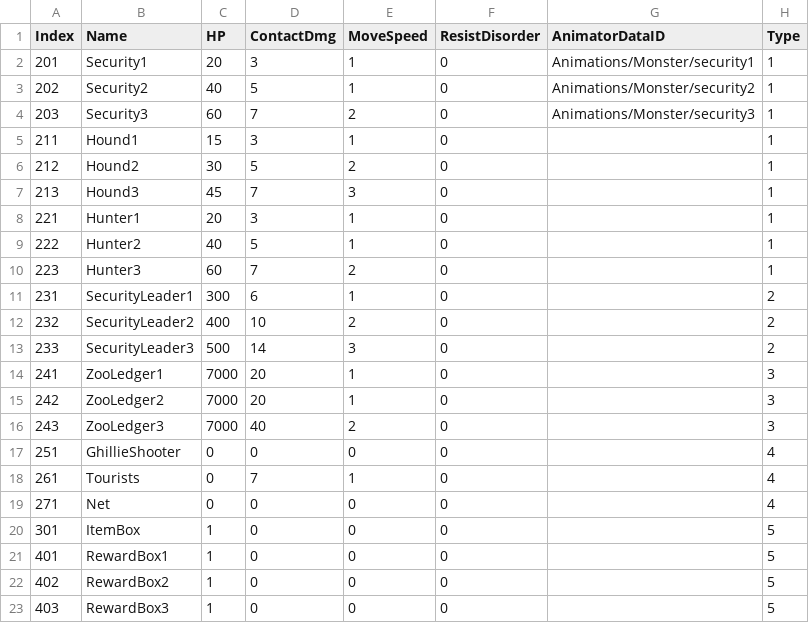
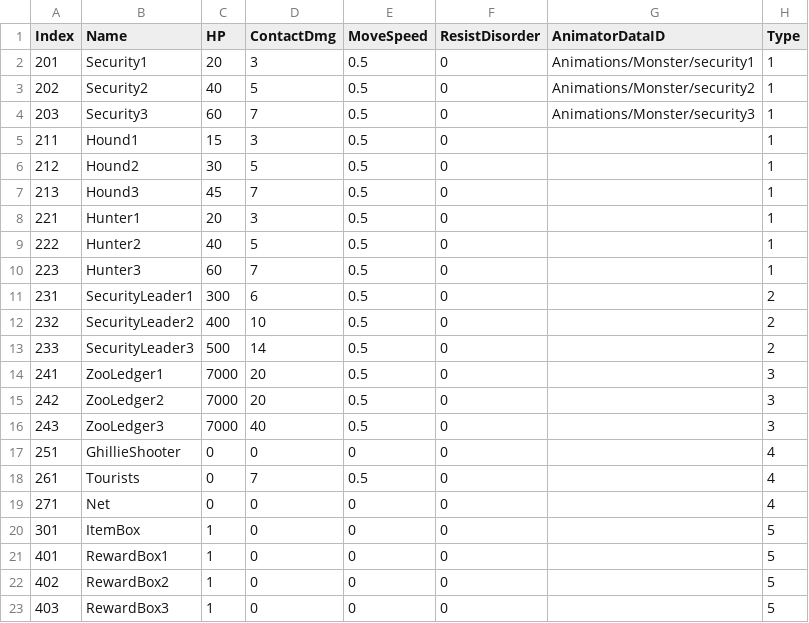
Before and after one commit to JiHyeong-Hong/project-wdd, a CSV file: Assets/Resources/Data/ExcelData/MonsterData.csv, drawn as a sheet; only a part is shown; the diff names each change by its address in the sheet, - before the commit and + after, or states it on an @@ line.

```diff
--- a/Assets/Resources/Data/ExcelData/MonsterData.csv
+++ b/Assets/Resources/Data/ExcelData/MonsterData.csv
-E2:E3 (MoveSpeed): 1
+E2:E3 (MoveSpeed): 0.5
-E4 (MoveSpeed): 2
+E4 (MoveSpeed): 0.5
-E5 (MoveSpeed): 1
+E5 (MoveSpeed): 0.5
-E6 (MoveSpeed): 2
+E6 (MoveSpeed): 0.5
-E7 (MoveSpeed): 3
+E7 (MoveSpeed): 0.5
-E8:E9 (MoveSpeed): 1
+E8:E9 (MoveSpeed): 0.5
-E10 (MoveSpeed): 2
+E10 (MoveSpeed): 0.5
-E11 (MoveSpeed): 1
+E11 (MoveSpeed): 0.5
-E12 (MoveSpeed): 2
+E12 (MoveSpeed): 0.5
-E13 (MoveSpeed): 3
+E13 (MoveSpeed): 0.5
-E14:E15 (MoveSpeed): 1
+E14:E15 (MoveSpeed): 0.5
-E16 (MoveSpeed): 2
+E16 (MoveSpeed): 0.5
-E18 (MoveSpeed): 1
+E18 (MoveSpeed): 0.5
```
Also changed, not shown: Assets/Resources/Data/ExcelData/ProjectileData.csv, 3 other files.
